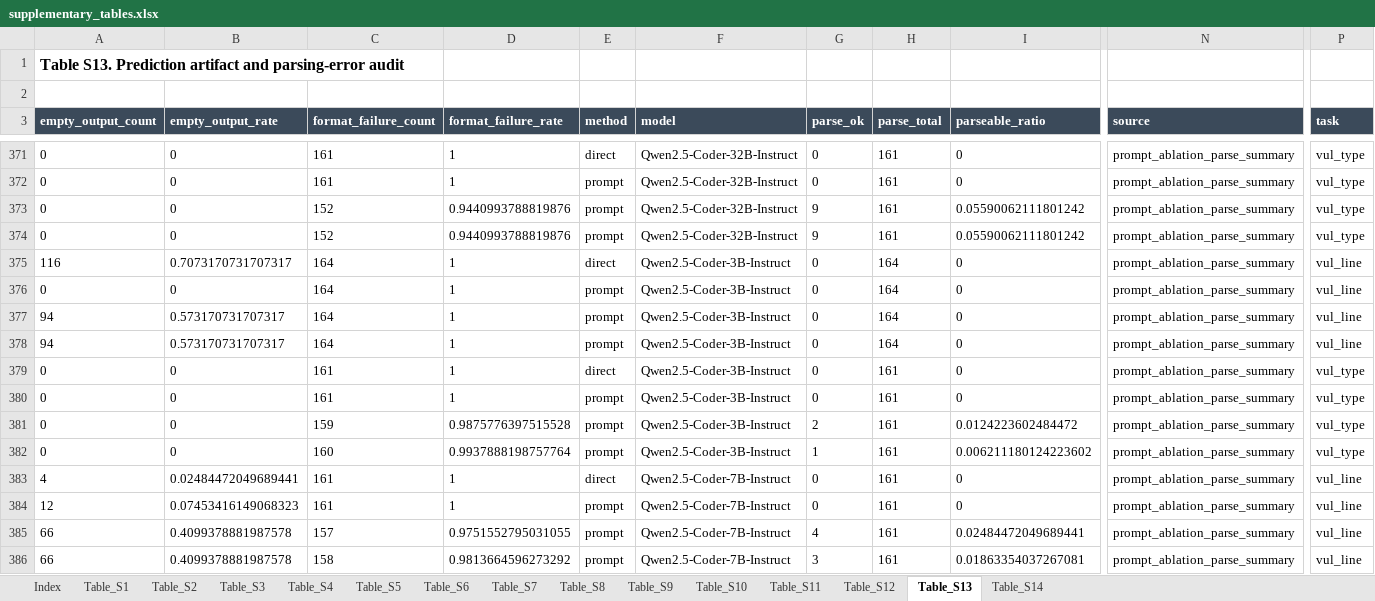
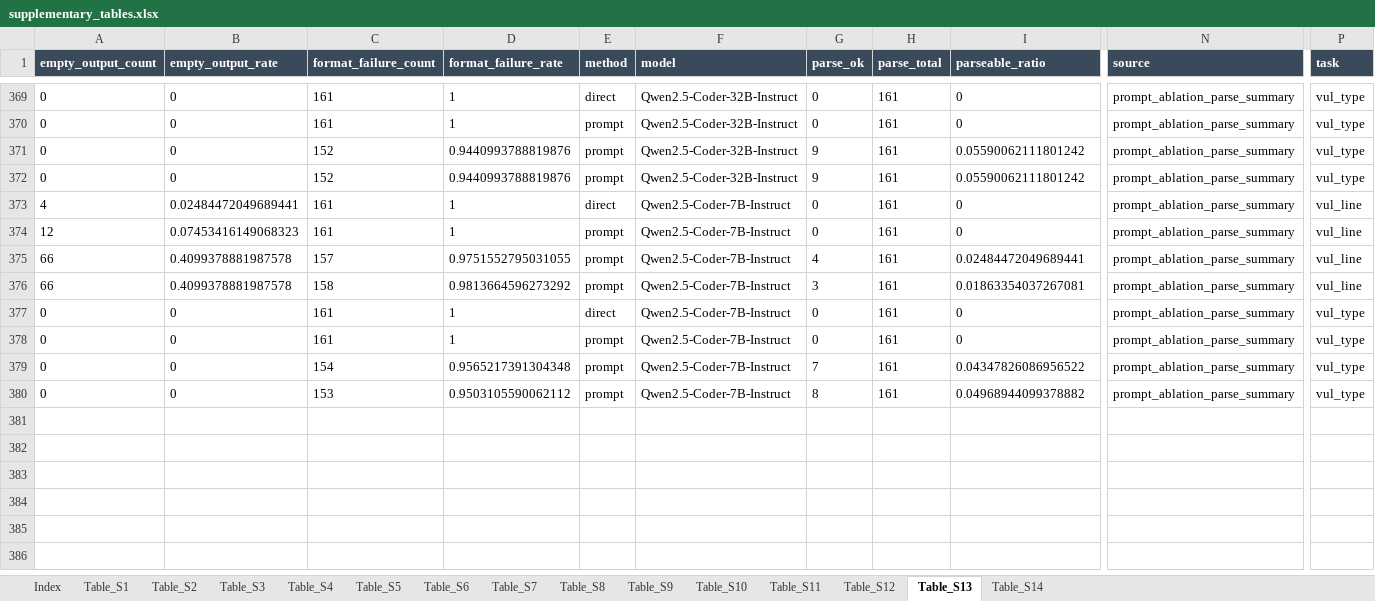
Before and after one commit to CoderDamien/smart-contract-vuln-dataset, an Excel workbook: supplementary/supplementary_tables.xlsx, sheet Table_S13, drawn as a sheet; only a part is shown, gaps mark what is left out; the shorter side is filled out with more unchanged rows; values as stored, in another font and other column widths than the file's, no borders; rows hold the shown columns only; the diff names each change by its address in the sheet, - before the commit and + after, or states it on an @@ line.

Commit message:
Prepare supplementary tables for IST submission

```diff
--- a/supplementary/supplementary_tables.xlsx (sheet Table_S13)
+++ b/supplementary/supplementary_tables.xlsx (sheet Table_S13)
-row 1: Table S13. Prediction artifact and parsing-error audit
-row 2: (empty)
-row 375: 116 | 0.7073170731707317 | 164 | 1 | direct | Qwen2.5-Coder-3B-Instruct | 0 | 164 | 0 | prompt_ablation_parse_summary | vul_line
-row 376: 0 | 0 | 164 | 1 | prompt | Qwen2.5-Coder-3B-Instruct | 0 | 164 | 0 | prompt_ablation_parse_summary | vul_line
-row 377: 94 | 0.573170731707317 | 164 | 1 | prompt | Qwen2.5-Coder-3B-Instruct | 0 | 164 | 0 | prompt_ablation_parse_summary | vul_line
-row 378: 94 | 0.573170731707317 | 164 | 1 | prompt | Qwen2.5-Coder-3B-Instruct | 0 | 164 | 0 | prompt_ablation_parse_summary | vul_line
-row 379: 0 | 0 | 161 | 1 | direct | Qwen2.5-Coder-3B-Instruct | 0 | 161 | 0 | prompt_ablation_parse_summary | vul_type
-row 380: 0 | 0 | 161 | 1 | prompt | Qwen2.5-Coder-3B-Instruct | 0 | 161 | 0 | prompt_ablation_parse_summary | vul_type
-row 381: 0 | 0 | 159 | 0.9875776397515528 | prompt | Qwen2.5-Coder-3B-Instruct | 2 | 161 | 0.0124223602484472 | prompt_ablation_parse_summary | vul_type
-row 382: 0 | 0 | 160 | 0.9937888198757764 | prompt | Qwen2.5-Coder-3B-Instruct | 1 | 161 | 0.006211180124223602 | prompt_ablation_parse_summary | vul_type
```
Also changed, not shown: sheet Table_S1, sheet Table_S12, sheet Table_S9, sheet Table_S10, sheet Table_S5, sheet Table_S6, 8 more sheets, 19 other files.
